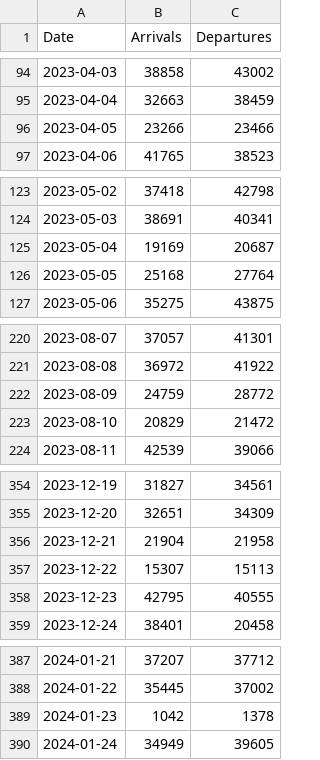
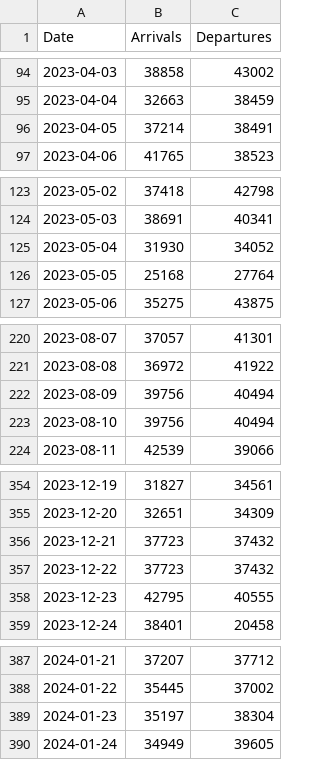
Before and after one commit to wonn2k/skala-model-serving, a CSV file: data/jeju_demo_drift_train_until_20240630.csv, drawn as a sheet; only a part is shown, gaps mark what is left out; the diff covers the shown part only.

```diff
--- a/data/jeju_demo_drift_train_until_20240630.csv
+++ b/data/jeju_demo_drift_train_until_20240630.csv
@@ -95,3 +95,3 @@ Date,Arrivals,Departures
 2023-04-04,32663,38459
-2023-04-05,23266,23466
+2023-04-05,37214,38491
 2023-04-06,41765,38523
@@ -124,3 +124,3 @@ Date,Arrivals,Departures
 2023-05-03,38691,40341
-2023-05-04,19169,20687
+2023-05-04,31930,34052
 2023-05-05,25168,27764
@@ -221,4 +221,4 @@ Date,Arrivals,Departures
 2023-08-08,36972,41922
-2023-08-09,24759,28772
-2023-08-10,20829,21472
+2023-08-09,39756,40494
+2023-08-10,39756,40494
 2023-08-11,42539,39066
@@ -355,4 +355,4 @@ Date,Arrivals,Departures
 2023-12-20,32651,34309
-2023-12-21,21904,21958
-2023-12-22,15307,15113
+2023-12-21,37723,37432
+2023-12-22,37723,37432
 2023-12-23,42795,40555
@@ -388,3 +388,3 @@ Date,Arrivals,Departures
 2024-01-22,35445,37002
-2024-01-23,1042,1378
+2024-01-23,35197,38304
 2024-01-24,34949,39605
```
Also changed, not shown: 4 edited cells elsewhere in this file, data/jeju_airport_arrivals.csv, data/jeju_demo_drift_batch_normal_41rows.csv, 13 other files.
